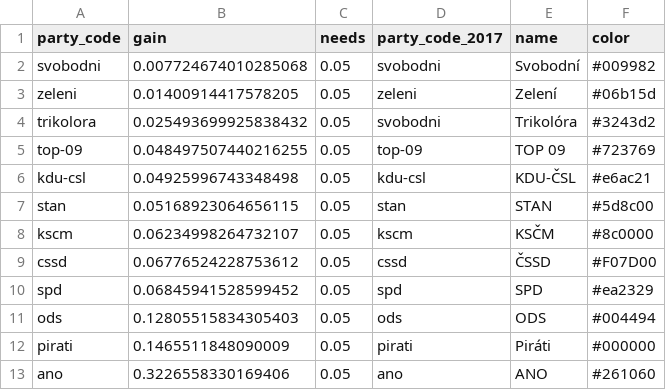
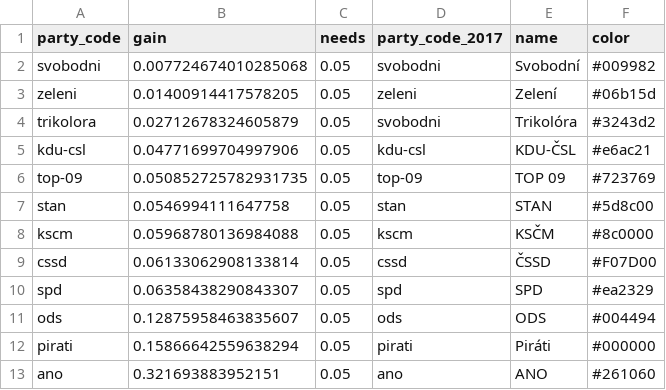
Before and after one commit to michalskop/mandaty.cz, a CSV file: seats/mandaty.csv, drawn as a sheet.

```diff
--- a/seats/mandaty.csv
+++ b/seats/mandaty.csv
@@ -3,11 +3,11 @@ svobodni,0.007724674010285068,0.05,svobodni,Svobodní,#009982
 zeleni,0.01400914417578205,0.05,zeleni,Zelení,#06b15d
-trikolora,0.025493699925838432,0.05,svobodni,Trikolóra,#3243d2
-top-09,0.048497507440216255,0.05,top-09,TOP 09,#723769
-kdu-csl,0.04925996743348498,0.05,kdu-csl,KDU-ČSL,#e6ac21
-stan,0.05168923064656115,0.05,stan,STAN,#5d8c00
-kscm,0.06234998264732107,0.05,kscm,KSČM,#8c0000
-cssd,0.06776524228753612,0.05,cssd,ČSSD,#F07D00
-spd,0.06845941528599452,0.05,spd,SPD,#ea2329
-ods,0.12805515834305403,0.05,ods,ODS,#004494
-pirati,0.1465511848090009,0.05,pirati,Piráti,#000000
-ano,0.3226558330169406,0.05,ano,ANO,#261060
+trikolora,0.02712678324605879,0.05,svobodni,Trikolóra,#3243d2
+kdu-csl,0.04771699704997906,0.05,kdu-csl,KDU-ČSL,#e6ac21
+top-09,0.050852725782931735,0.05,top-09,TOP 09,#723769
+stan,0.0546994111647758,0.05,stan,STAN,#5d8c00
+kscm,0.05968780136984088,0.05,kscm,KSČM,#8c0000
+cssd,0.06133062908133814,0.05,cssd,ČSSD,#F07D00
+spd,0.06358438290843307,0.05,spd,SPD,#ea2329
+ods,0.12875958463835607,0.05,ods,ODS,#004494
+pirati,0.15866642559638294,0.05,pirati,Piráti,#000000
+ano,0.321693883952151,0.05,ano,ANO,#261060
```
Also changed, not shown: 7 other files.
